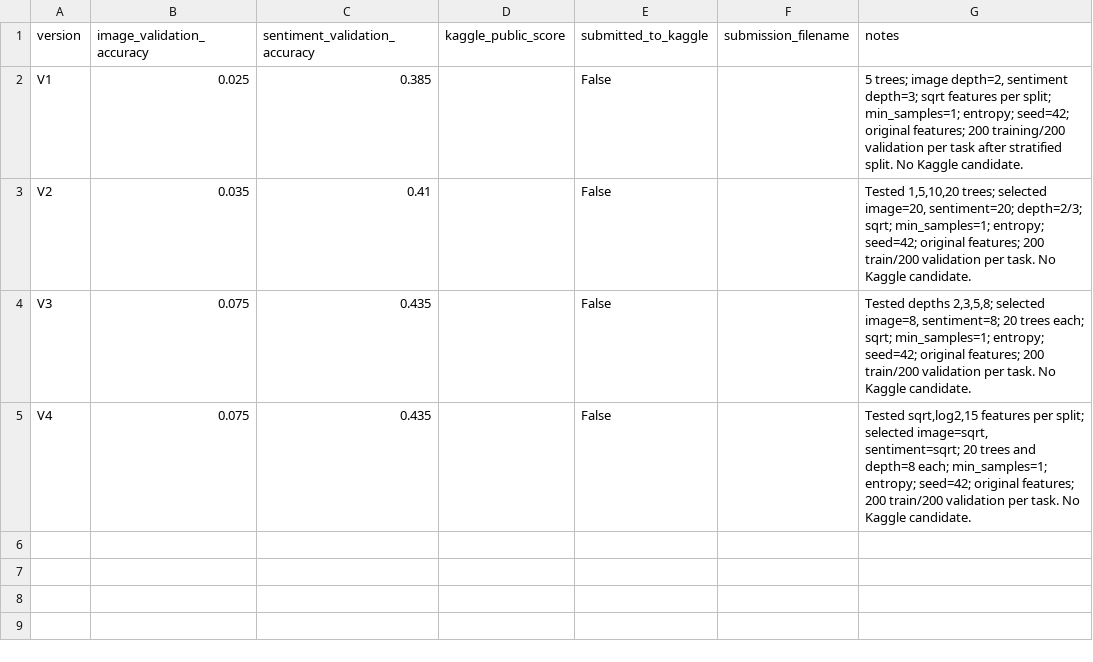
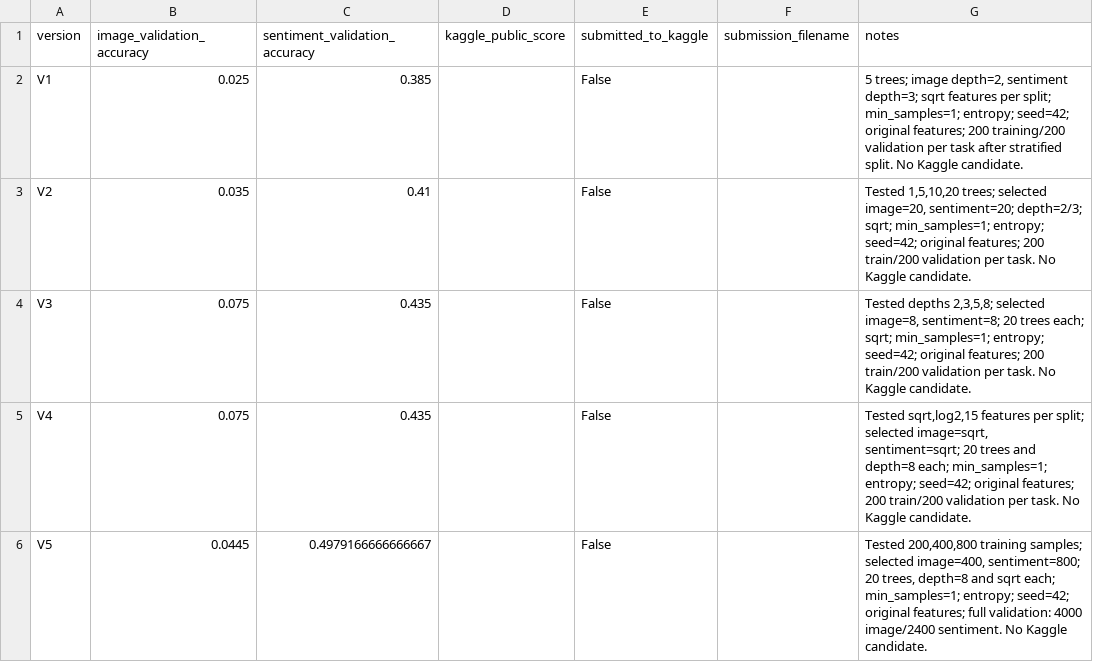
Before and after one commit to xJennaS/COMP472, a CSV file: results/random_forest/kaggle_scores.csv, drawn as a sheet; the diff names each change by its address in the sheet, - before the commit and + after, or states it on an @@ line.

Commit message:
Added V5 experiments comparing more training samples

```diff
--- a/results/random_forest/kaggle_scores.csv
+++ b/results/random_forest/kaggle_scores.csv
+row 6: V5 | 0.0445 | 0.4979166666666667 |  | False |  | Tested 200,400,800 training samples; selected image=400, sentiment=800; 20 trees, depth=8 and sqrt each; min_samples=1; entropy; seed=42; original features; full validation: 4000 image/2400 sentiment. No Kaggle candidate.
```
Also changed, not shown: 6 other files.
